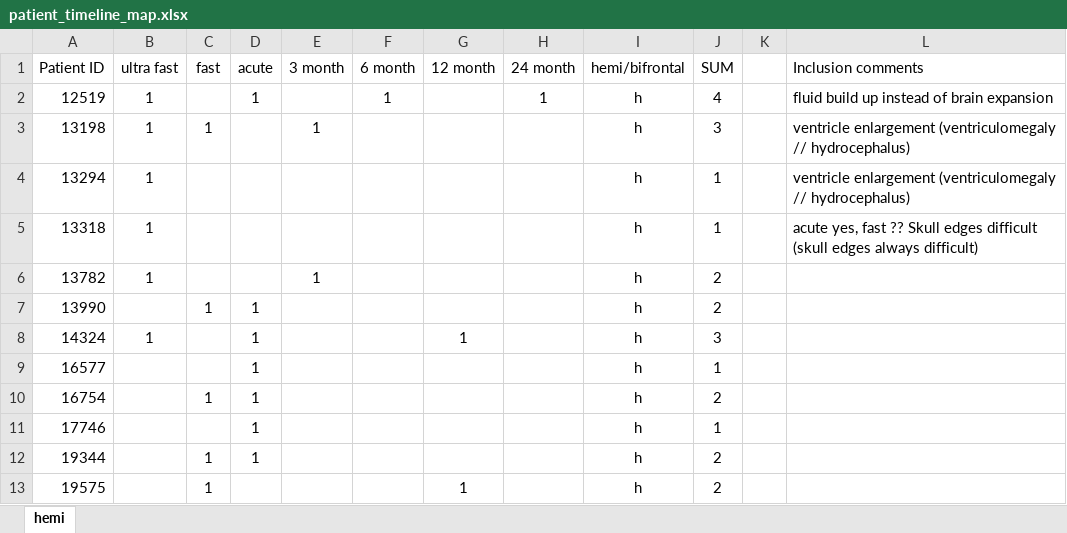
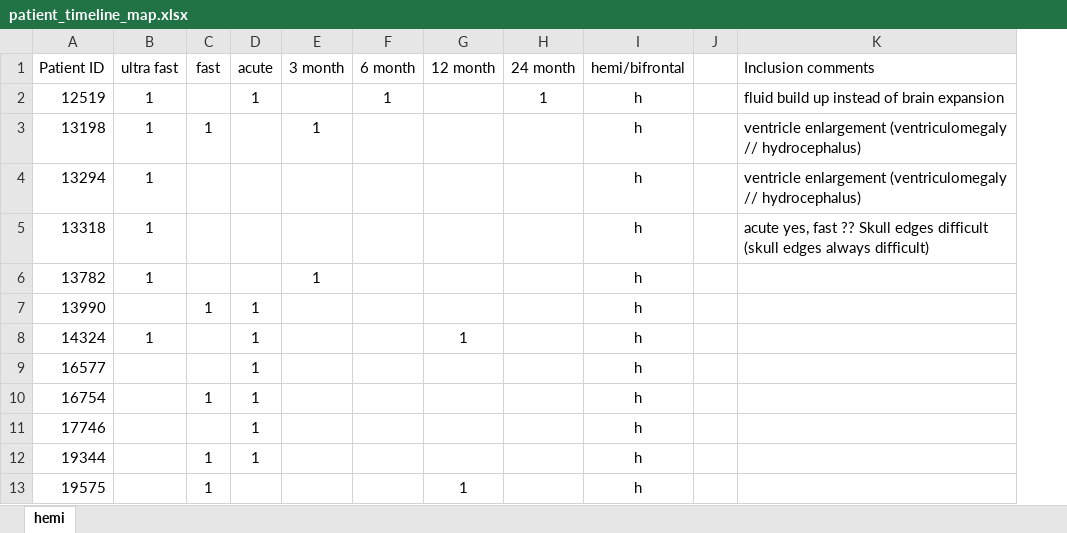
Before and after one commit to brassc/FSL, an Excel workbook: patient_timeline_map.xlsx, sheet hemi, drawn as a sheet; only a part is shown; values as stored, in another font and other column widths than the file's, no borders; conditional formats not drawn; the diff names each change by its address in the sheet, - before the commit and + after, or states it on an @@ line.

```diff
--- a/patient_timeline_map.xlsx (sheet hemi)
+++ b/patient_timeline_map.xlsx (sheet hemi)
-column J (SUM), rows 2-13: 4 | 3 | 1 | 1 | 2 | 2 | 3 | 1 | 2 | 1 | 2 | 2
```
